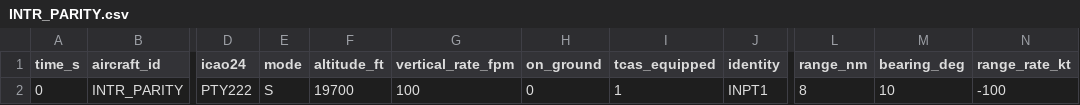
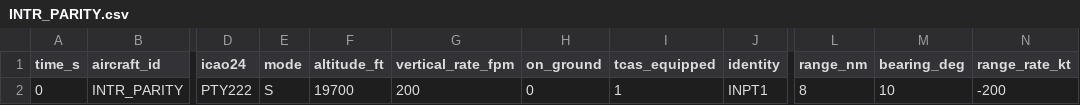
Before and after one commit to AbhiramSankar/Simplified-TCAS, a CSV file: data/parity/INTR_PARITY.csv, drawn as a sheet; only a part is shown, gaps mark what is left out; the diff names each change by its address in the sheet, - before the commit and + after, or states it on an @@ line.

```diff
--- a/data/parity/INTR_PARITY.csv
+++ b/data/parity/INTR_PARITY.csv
-G2 (vertical_rate_fpm): 100
+G2 (vertical_rate_fpm): 200
-N2 (range_rate_kt): -100
+N2 (range_rate_kt): -200
```
Also changed, not shown: data/descend_lvl/INTR_DESCEND_LEVEL_INTR.csv, data/multi/INTR_MULTI3_B.csv, 38 other files.
